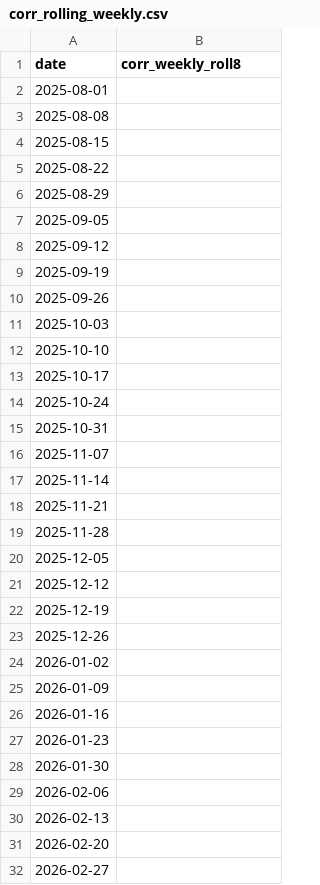
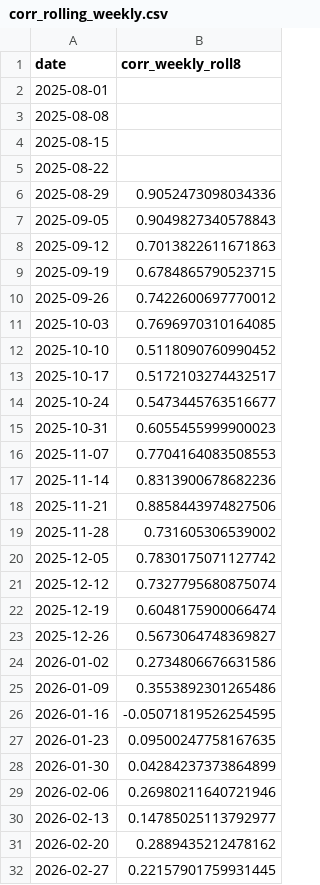
Before and after one commit to Jinwon83/liquidity, a CSV file: data/processed/corr_rolling_weekly.csv, drawn as a sheet; only a part is shown; the diff covers the shown part only.

```diff
--- a/data/processed/corr_rolling_weekly.csv
+++ b/data/processed/corr_rolling_weekly.csv
@@ -5,28 +5,28 @@
 2025-08-22,
-2025-08-29,
-2025-09-05,
-2025-09-12,
-2025-09-19,
-2025-09-26,
-2025-10-03,
-2025-10-10,
-2025-10-17,
-2025-10-24,
-2025-10-31,
-2025-11-07,
-2025-11-14,
-2025-11-21,
-2025-11-28,
-2025-12-05,
-2025-12-12,
-2025-12-19,
-2025-12-26,
-2026-01-02,
-2026-01-09,
-2026-01-16,
-2026-01-23,
-2026-01-30,
-2026-02-06,
-2026-02-13,
-2026-02-20,
-2026-02-27,
+2025-08-29,0.9052473098034336
+2025-09-05,0.9049827340578843
+2025-09-12,0.7013822611671863
+2025-09-19,0.6784865790523715
+2025-09-26,0.7422600697770012
+2025-10-03,0.7696970310164085
+2025-10-10,0.5118090760990452
+2025-10-17,0.5172103274432517
+2025-10-24,0.5473445763516677
+2025-10-31,0.6055455999900023
+2025-11-07,0.7704164083508553
+2025-11-14,0.8313900678682236
+2025-11-21,0.8858443974827506
+2025-11-28,0.731605306539002
+2025-12-05,0.7830175071127742
+2025-12-12,0.7327795680875074
+2025-12-19,0.6048175900066474
+2025-12-26,0.5673064748369827
+2026-01-02,0.2734806676631586
+2026-01-09,0.3553892301265486
+2026-01-16,-0.05071819526254595
+2026-01-23,0.09500247758167635
+2026-01-30,0.04284237373864899
+2026-02-06,0.26980211640721946
+2026-02-13,0.14785025113792977
+2026-02-20,0.2889435212478162
+2026-02-27,0.22157901759931445
```
Also changed, not shown: 20 edited cells elsewhere in this file, data/processed/corr_method_A_vs_B.csv, data/processed/corr_monthly_adopted.csv, 12 other files.
